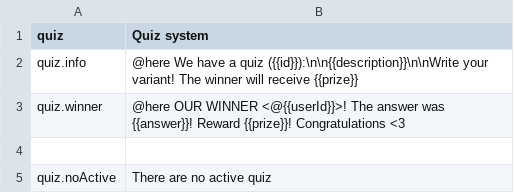
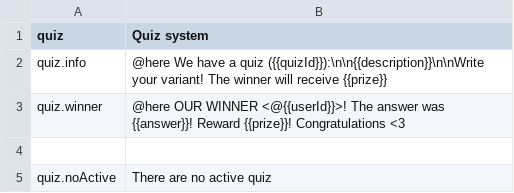
Before and after one commit to HyperLootProtocol/bot.hyperloot.net, a CSV file: i18n/en/quiz.csv, drawn as a sheet.

```diff
--- a/i18n/en/quiz.csv
+++ b/i18n/en/quiz.csv
@@ -1,3 +1,3 @@
 quiz, "Quiz system"
-quiz.info, "@here We have a quiz ({{id}}):\n\n{{description}}\n\nWrite your variant! The winner will receive {{prize}}"
+quiz.info, "@here We have a quiz ({{quizId}}):\n\n{{description}}\n\nWrite your variant! The winner will receive {{prize}}"
 quiz.winner, "@here OUR WINNER <@{{userId}}>! The answer was {{answer}}! Reward {{prize}}! Congratulations <3"
```
Also changed, not shown: i18n/ru/quiz.csv, 3 other files.
